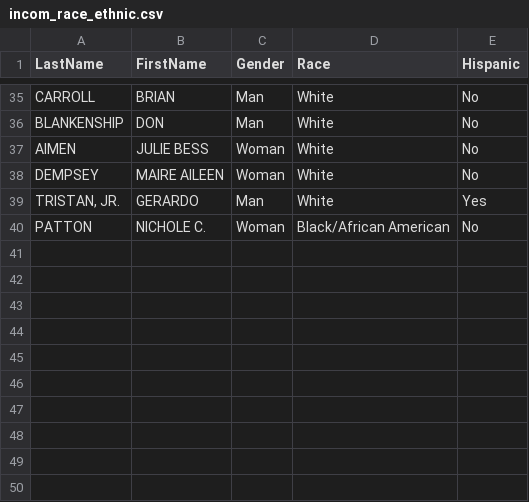
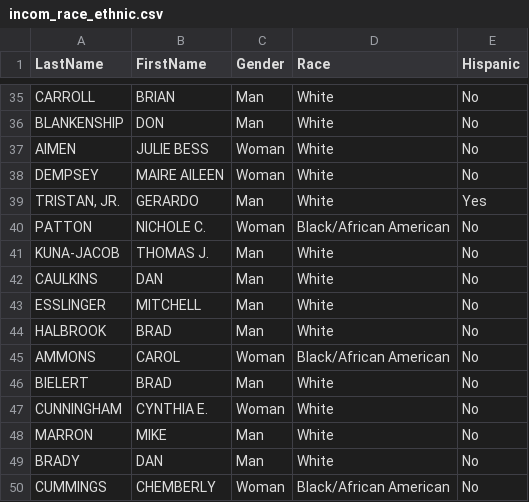
Before and after one commit to paola-perezrivera/SemProjectCS480, a CSV file: csv_tables/incom_race_ethnic.csv, drawn as a sheet; only a part is shown, gaps mark what is left out.

Commit message:
reach 50ish candidates

```diff
--- a/csv_tables/incom_race_ethnic.csv
+++ b/csv_tables/incom_race_ethnic.csv
@@ -40 +40,11 @@ DEMPSEY, MAIRE AILEEN, Woman, White, No
 PATTON, NICHOLE C., Woman, Black/African American, No
+KUNA-JACOB, THOMAS J., Man, White, No
+CAULKINS, DAN, Man, White, No
+ESSLINGER, MITCHELL, Man, White, No
+HALBROOK, BRAD, Man, White, No
+AMMONS, CAROL, Woman, Black/African American, No
+BIELERT, BRAD, Man, White, No
+CUNNINGHAM, CYNTHIA E., Woman, White, No
+MARRON, MIKE, Man, White, No
+BRADY, DAN, Man, White, No
+CUMMINGS, CHEMBERLY, Woman, Black/African American, No
```
